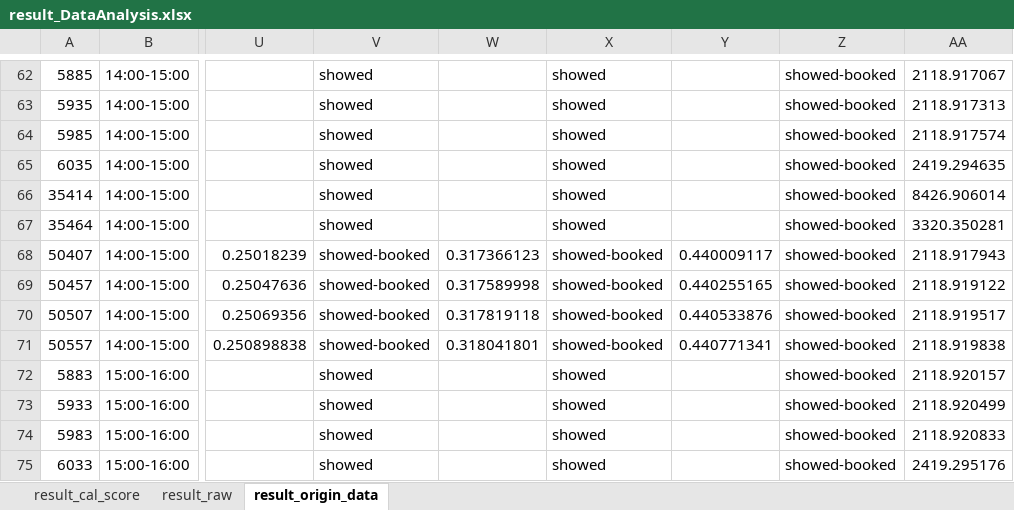
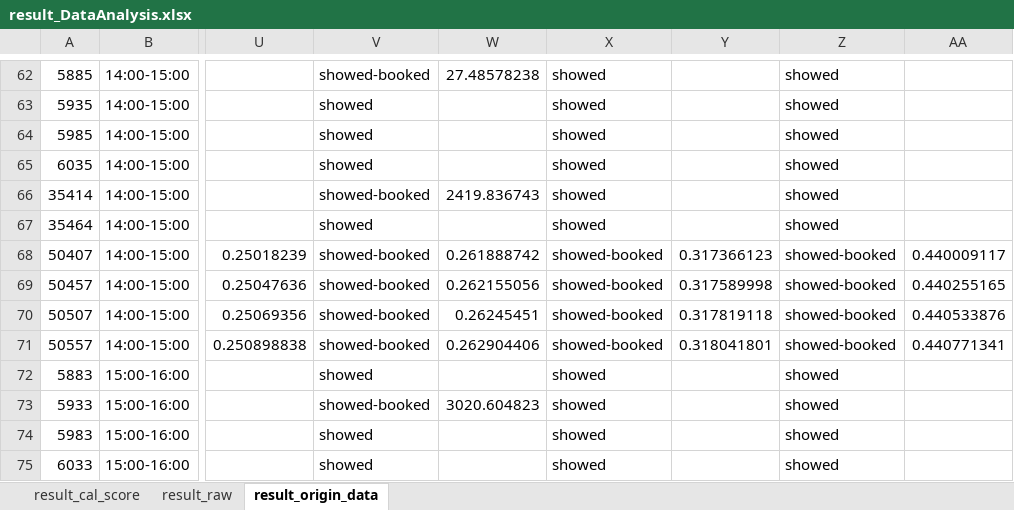
Before and after one commit to hikergoo/hikergoo.github.io, an Excel workbook: assets/data/result_DataAnalysis.xlsx, sheet result_origin_data, drawn as a sheet; only a part is shown, gaps mark what is left out; values as stored, in another font and other column widths than the file's, no borders; the diff covers the shown part only; the diff names each change by its address in the sheet, - before the commit and + after, or states it on an @@ line.

Commit message:
daily_update_data

```diff
--- a/assets/data/result_DataAnalysis.xlsx (sheet result_origin_data)
+++ b/assets/data/result_DataAnalysis.xlsx (sheet result_origin_data)
-V62: showed
+V62: showed-booked
-W62: (empty)
+W62: 27.48578238
-Z62:Z67: showed-booked
+Z62:Z67: showed
-AA62: 2118.917067
+AA62: (empty)
-AA63: 2118.917313
+AA63: (empty)
-AA64: 2118.917574
+AA64: (empty)
-AA65: 2419.294635
+AA65: (empty)
-V66: showed
+V66: showed-booked
-W66: (empty)
+W66: 2419.836743
-AA66: 8426.906014
+AA66: (empty)
-AA67: 3320.350281
+AA67: (empty)
-W68: 0.317366123
+W68: 0.261888742
-Y68: 0.440009117
+Y68: 0.317366123
-AA68: 2118.917943
+AA68: 0.440009117
-W69: 0.317589998
+W69: 0.262155056
-Y69: 0.440255165
+Y69: 0.317589998
-AA69: 2118.919122
+AA69: 0.440255165
-W70: 0.317819118
+W70: 0.26245451
-Y70: 0.440533876
+Y70: 0.317819118
-AA70: 2118.919517
+AA70: 0.440533876
-W71: 0.318041801
+W71: 0.262904406
-Y71: 0.440771341
+Y71: 0.318041801
-AA71: 2118.919838
+AA71: 0.440771341
-Z72:Z75: showed-booked
+Z72:Z75: showed
-AA72: 2118.920157
+AA72: (empty)
-V73: showed
+V73: showed-booked
-W73: (empty)
+W73: 3020.604823
-AA73: 2118.920499
+AA73: (empty)
-AA74: 2118.920833
+AA74: (empty)
-AA75: 2419.295176
+AA75: (empty)
```
Also changed, not shown: 326 edited cells elsewhere in this sheet, sheet result_cal_score, sheet result_raw, 1 other file.
